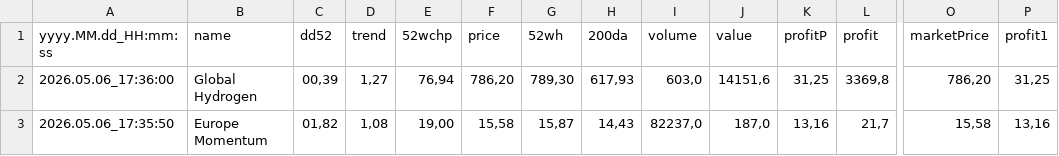
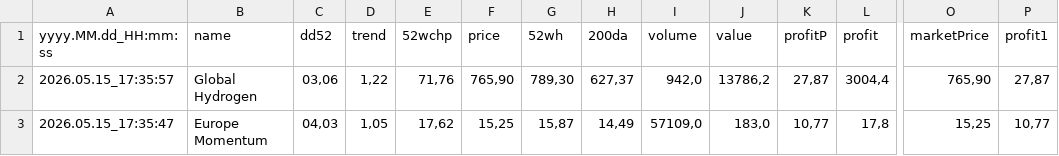
Before and after one commit to Baller229/etf-buy-bot-angular, a CSV file: data/EtfTable.csv, drawn as a sheet; only a part is shown, gaps mark what is left out; the diff covers the shown part only; the diff names each change by its address in the sheet, - before the commit and + after, or states it on an @@ line.

```diff
--- a/data/EtfTable.csv
+++ b/data/EtfTable.csv
-A2 (yyyy.MM.dd_HH:mm:ss): 2026.05.06_17:36:00
+A2 (yyyy.MM.dd_HH:mm:ss): 2026.05.15_17:35:57
-C2 (dd52): 00,39
+C2 (dd52): 03,06
-D2 (trend): 1,27
+D2 (trend): 1,22
-E2 (52wchp): 76,94
+E2 (52wchp): 71,76
-F2 (price): 786,20
+F2 (price): 765,90
-H2 (200da): 617,93
+H2 (200da): 627,37
-I2 (volume): 603,0
+I2 (volume): 942,0
-J2 (value): 14151,6
+J2 (value): 13786,2
-K2 (profitP): 31,25
+K2 (profitP): 27,87
-L2 (profit): 3369,8
+L2 (profit): 3004,4
-O2 (marketPrice): 786,20
+O2 (marketPrice): 765,90
-P2 (profit1): 31,25
+P2 (profit1): 27,87
-A3 (yyyy.MM.dd_HH:mm:ss): 2026.05.06_17:35:50
+A3 (yyyy.MM.dd_HH:mm:ss): 2026.05.15_17:35:47
-C3 (dd52): 01,82
+C3 (dd52): 04,03
-D3 (trend): 1,08
+D3 (trend): 1,05
-E3 (52wchp): 19,00
+E3 (52wchp): 17,62
-F3 (price): 15,58
+F3 (price): 15,25
-H3 (200da): 14,43
+H3 (200da): 14,49
-I3 (volume): 82237,0
+I3 (volume): 57109,0
-J3 (value): 187,0
+J3 (value): 183,0
-K3 (profitP): 13,16
+K3 (profitP): 10,77
-L3 (profit): 21,7
+L3 (profit): 17,8
-O3 (marketPrice): 15,58
+O3 (marketPrice): 15,25
-P3 (profit1): 13,16
+P3 (profit1): 10,77
```
Also changed, not shown: 160 edited cells elsewhere in this file, data/MultiQuoteTable.csv, data/PortfolioTickersTable.csv, 4 other files.
